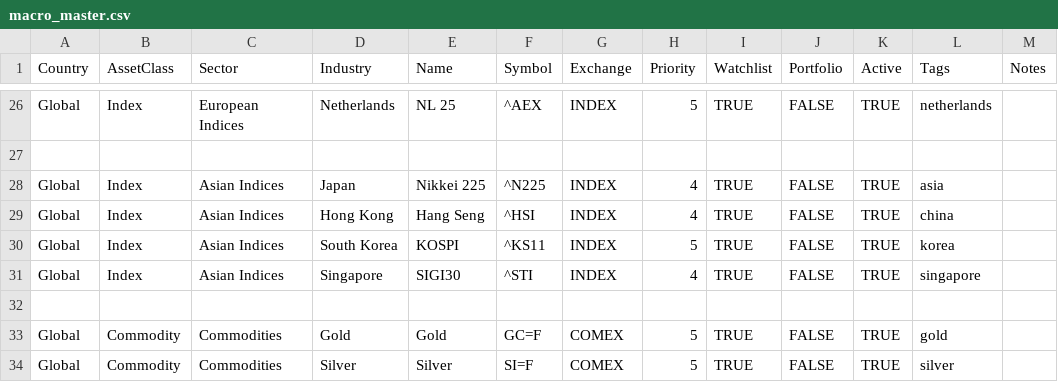
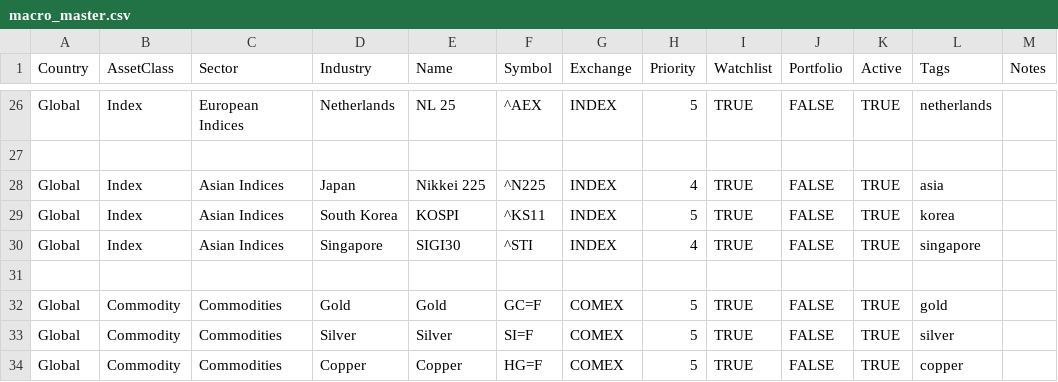
Before and after one commit to pkgfinance2022/MarketPulse, a CSV file: database/macro_master.csv, drawn as a sheet; only a part is shown, gaps mark what is left out; the shorter side is filled out with more unchanged rows.

Commit message:
Add Path D, switch RSI to OHLC4, speed up Global Indices, remove Hang Seng
- RSI now computed on OHLC4 (typical price) instead of Close across
  all engines - a real oversold touch was missed by Close alone but
  caught by OHLC4 (verified against CL=F: 23.66 vs 21.61 same bar)
- Add Path D: same EMA200 reclaim+retest idea as Path B, but without
  the Daily-trend pre-filter, for genuine 1H trend changes before the
  daily trend catches up (riskier, labeled separately)
- Global Indices now uses the same non-blocking background-scan
  pattern as US/India/Crypto - page load dropped from ~1-2 min to ~1s
- Remove Hang Seng from the Global Indices universe

```diff
--- a/database/macro_master.csv
+++ b/database/macro_master.csv
@@ -28,3 +28,2 @@ Global,Index,European Indices,Netherlands,NL 25,^AEX,INDEX,5,TRUE,FALSE,TRUE,net
 Global,Index,Asian Indices,Japan,Nikkei 225,^N225,INDEX,4,TRUE,FALSE,TRUE,asia,
-Global,Index,Asian Indices,Hong Kong,Hang Seng,^HSI,INDEX,4,TRUE,FALSE,TRUE,china,
 Global,Index,Asian Indices,South Korea,KOSPI,^KS11,INDEX,5,TRUE,FALSE,TRUE,korea,
```
Also changed, not shown: 5 other files.
